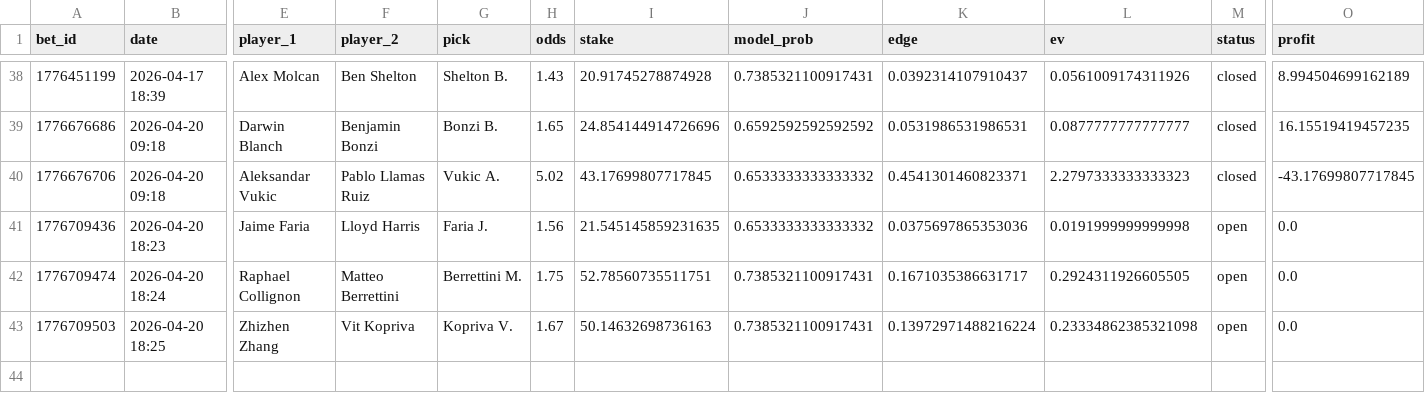
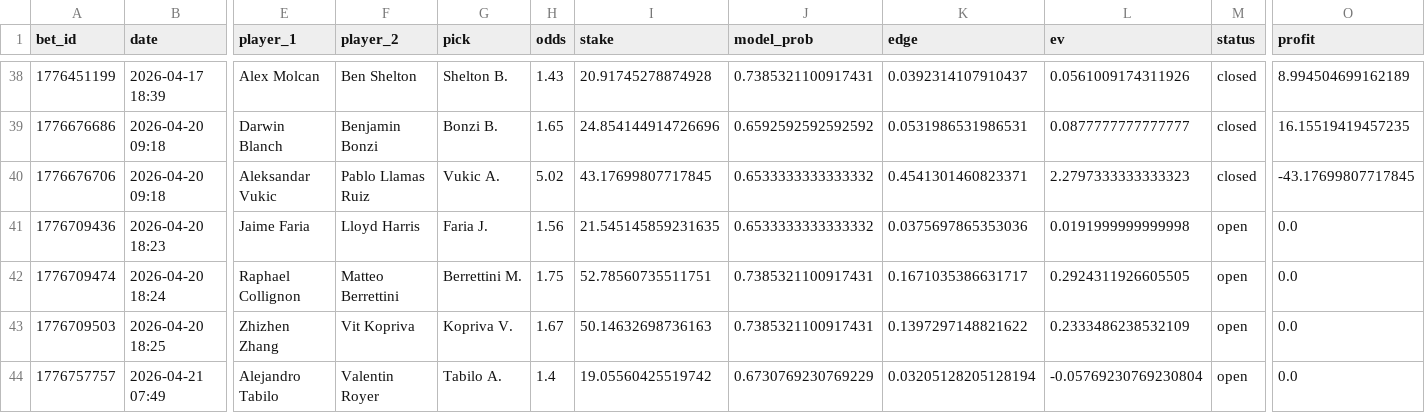
Before and after one commit to narvall018/tennis_modele, a CSV file: bets/users/narvall018/tennis/bets.csv, drawn as a sheet; only a part is shown, gaps mark what is left out; rows hold the shown columns only; the diff names each change by its address in the sheet, - before the commit and + after, or states it on an @@ line.

Commit message:
chore: update bets/users/narvall018/tennis/bets.csv

```diff
--- a/bets/users/narvall018/tennis/bets.csv
+++ b/bets/users/narvall018/tennis/bets.csv
-K43 (edge): 0.13972971488216224
+K43 (edge): 0.1397297148821622
-L43 (ev): 0.23334862385321098
+L43 (ev): 0.2333486238532109
+row 44: 1776757757 | 2026-04-21 07:49 | Alejandro Tabilo | Valentin Royer | Tabilo A. | 1.4 | 19.05560425519742 | 0.6730769230769229 | 0.03205128205128194 | -0.05769230769230804 | open | 0.0
```
